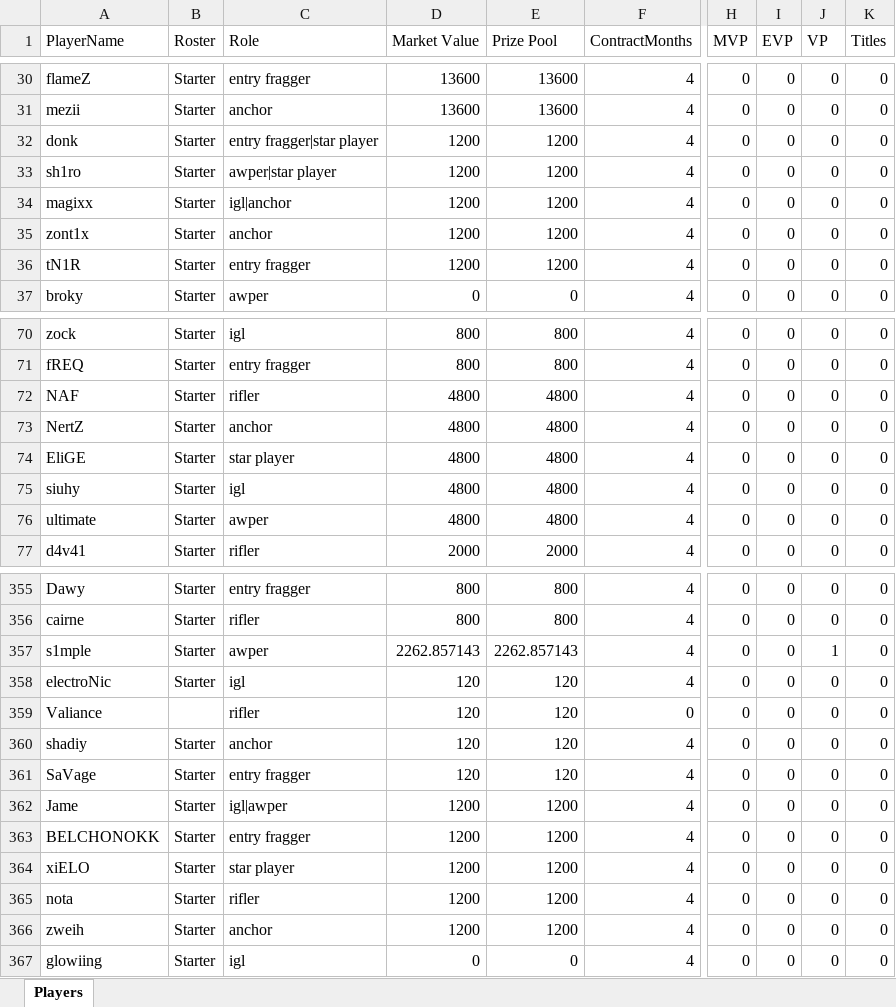
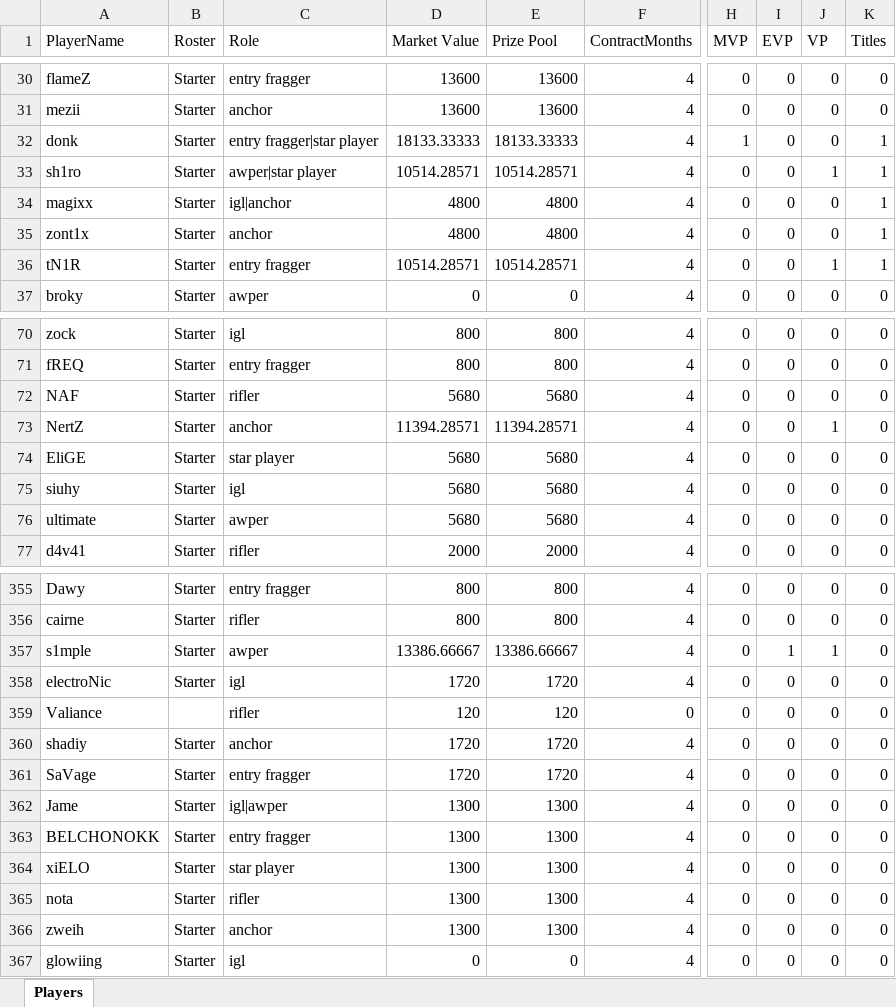
Before and after one commit to ravengone/ck-tools, an Excel workbook: file/players_updated.xlsx, sheet Players, drawn as a sheet; only a part is shown, gaps mark what is left out; values as stored, in another font and other column widths than the file's, no borders; the diff covers the shown part only; the diff names each change by its address in the sheet, - before the commit and + after, or states it on an @@ line.

```diff
--- a/file/players_updated.xlsx (sheet Players)
+++ b/file/players_updated.xlsx (sheet Players)
-D32 (Market Value): 1200
+D32 (Market Value): 18133.33333
-E32 (Prize Pool): 1200
+E32 (Prize Pool): 18133.33333
-H32 (MVP): 0
+H32 (MVP): 1
-K32:K36 (Titles): 0
+K32:K36 (Titles): 1
-D33 (Market Value): 1200
+D33 (Market Value): 10514.28571
-E33 (Prize Pool): 1200
+E33 (Prize Pool): 10514.28571
-J33 (VP): 0
+J33 (VP): 1
-D34:D35 (Market Value): 1200
+D34:D35 (Market Value): 4800
-E34:E35 (Prize Pool): 1200
+E34:E35 (Prize Pool): 4800
-D36 (Market Value): 1200
+D36 (Market Value): 10514.28571
-E36 (Prize Pool): 1200
+E36 (Prize Pool): 10514.28571
-J36 (VP): 0
+J36 (VP): 1
-D72 (Market Value): 4800
+D72 (Market Value): 5680
-E72 (Prize Pool): 4800
+E72 (Prize Pool): 5680
-D73 (Market Value): 4800
+D73 (Market Value): 11394.28571
-E73 (Prize Pool): 4800
+E73 (Prize Pool): 11394.28571
-J73 (VP): 0
+J73 (VP): 1
-D74:D76 (Market Value): 4800
+D74:D76 (Market Value): 5680
-E74:E76 (Prize Pool): 4800
+E74:E76 (Prize Pool): 5680
-D357 (Market Value): 2262.857143
+D357 (Market Value): 13386.66667
-E357 (Prize Pool): 2262.857143
+E357 (Prize Pool): 13386.66667
-I357 (EVP): 0
+I357 (EVP): 1
-D358 (Market Value): 120
+D358 (Market Value): 1720
-E358 (Prize Pool): 120
+E358 (Prize Pool): 1720
-D360:D361 (Market Value): 120
+D360:D361 (Market Value): 1720
-E360:E361 (Prize Pool): 120
+E360:E361 (Prize Pool): 1720
-D362:D366 (Market Value): 1200
+D362:D366 (Market Value): 1300
-E362:E366 (Prize Pool): 1200
+E362:E366 (Prize Pool): 1300
```
Also changed, not shown: 122 edited cells elsewhere in this sheet, file/finances_updated.xlsx, file/history_updated.xlsx, 2 other files.
